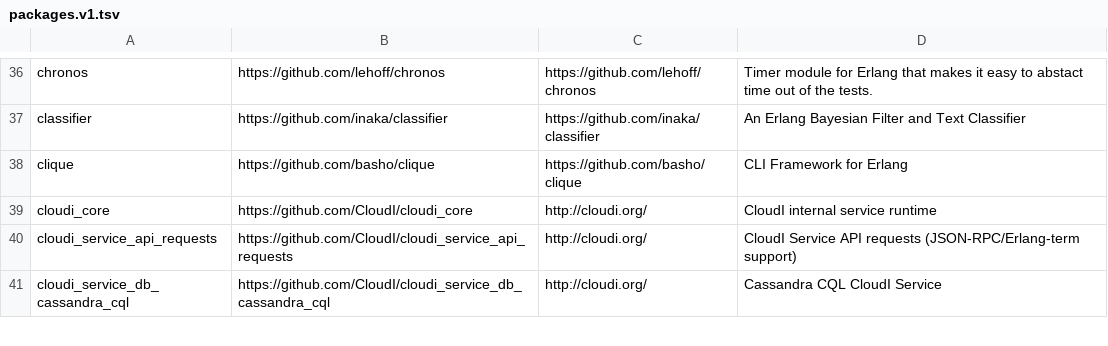
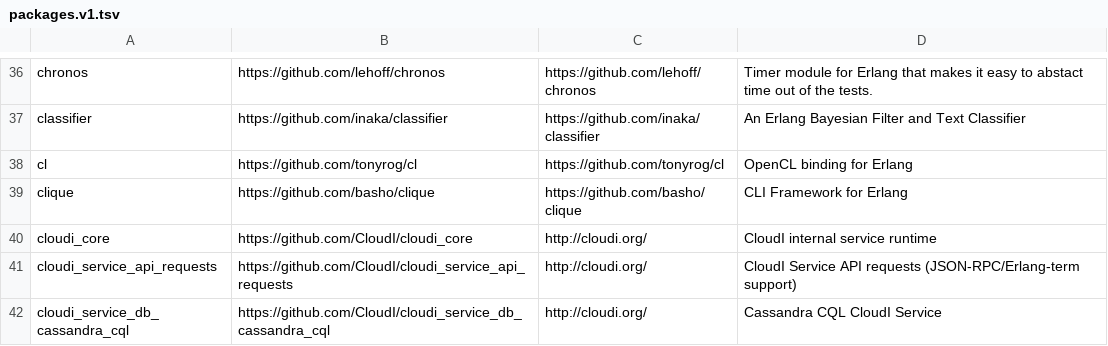
Before and after one commit to ninenines/erlang.mk, a TSV file: packages.v1.tsv, drawn as a sheet; only a part is shown, gaps mark what is left out.

```diff
--- a/packages.v1.tsv
+++ b/packages.v1.tsv
@@ -37,2 +37,3 @@ chronos	https://github.com/lehoff/chronos	https://github.com/lehoff/chronos	Time
 classifier	https://github.com/inaka/classifier	https://github.com/inaka/classifier	An Erlang Bayesian Filter and Text Classifier
+cl	https://github.com/tonyrog/cl	https://github.com/tonyrog/cl	OpenCL binding for Erlang
 clique	https://github.com/basho/clique	https://github.com/basho/clique	CLI Framework for Erlang
```
Also changed, not shown: packages.v2.tsv, 1 other file.
